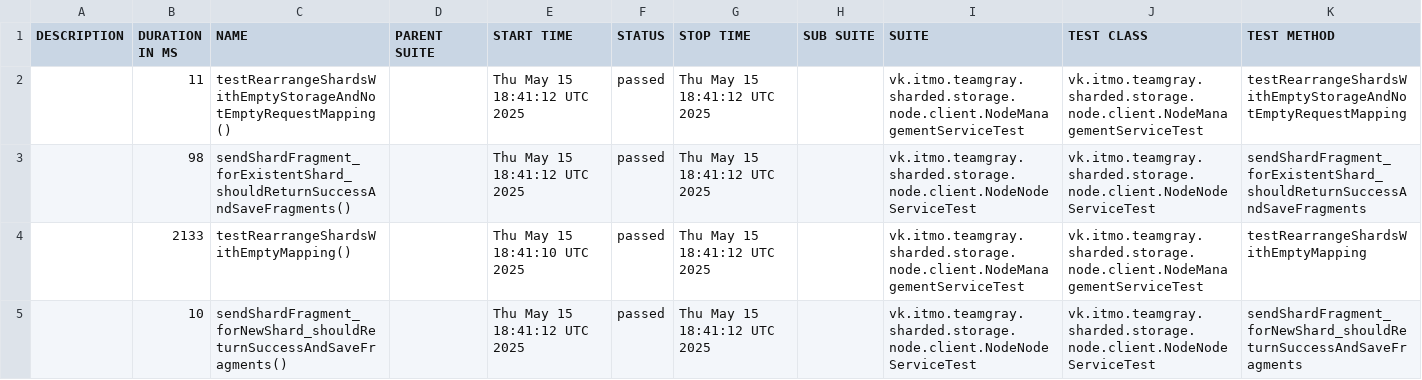
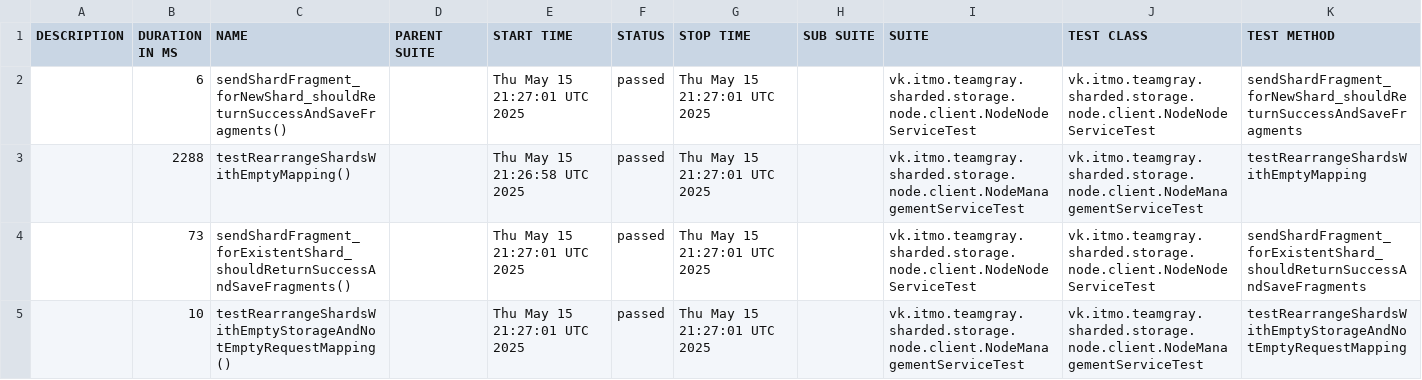
Before and after one commit to Team-Gray-ITMO/sharded-storage, a CSV file: data/suites.csv, drawn as a sheet.

```diff
--- a/data/suites.csv
+++ b/data/suites.csv
@@ -1,5 +1,5 @@
 "DESCRIPTION","DURATION IN MS","NAME","PARENT SUITE","START TIME","STATUS","STOP TIME","SUB SUITE","SUITE","TEST CLASS","TEST METHOD"
-"","11","testRearrangeShardsWithEmptyStorageAndNotEmptyRequestMapping()","","Thu May 15 18:41:12 UTC 2025","passed","Thu May 15 18:41:12 UTC 2025","","vk.itmo.teamgray.sharded.storage.node.client.NodeManagementServiceTest","vk.itmo.teamgray.sharded.storage.node.client.NodeManagementServiceTest","testRearrangeShardsWithEmptyStorageAndNotEmptyRequestMapping"
-"","98","sendShardFragment_forExistentShard_shouldReturnSuccessAndSaveFragments()","","Thu May 15 18:41:12 UTC 2025","passed","Thu May 15 18:41:12 UTC 2025","","vk.itmo.teamgray.sharded.storage.node.client.NodeNodeServiceTest","vk.itmo.teamgray.sharded.storage.node.client.NodeNodeServiceTest","sendShardFragment_forExistentShard_shouldReturnSuccessAndSaveFragments"
-"","2133","testRearrangeShardsWithEmptyMapping()","","Thu May 15 18:41:10 UTC 2025","passed","Thu May 15 18:41:12 UTC 2025","","vk.itmo.teamgray.sharded.storage.node.client.NodeManagementServiceTest","vk.itmo.teamgray.sharded.storage.node.client.NodeManagementServiceTest","testRearrangeShardsWithEmptyMapping"
-"","10","sendShardFragment_forNewShard_shouldReturnSuccessAndSaveFragments()","","Thu May 15 18:41:12 UTC 2025","passed","Thu May 15 18:41:12 UTC 2025","","vk.itmo.teamgray.sharded.storage.node.client.NodeNodeServiceTest","vk.itmo.teamgray.sharded.storage.node.client.NodeNodeServiceTest","sendShardFragment_forNewShard_shouldReturnSuccessAndSaveFragments"
+"","6","sendShardFragment_forNewShard_shouldReturnSuccessAndSaveFragments()","","Thu May 15 21:27:01 UTC 2025","passed","Thu May 15 21:27:01 UTC 2025","","vk.itmo.teamgray.sharded.storage.node.client.NodeNodeServiceTest","vk.itmo.teamgray.sharded.storage.node.client.NodeNodeServiceTest","sendShardFragment_forNewShard_shouldReturnSuccessAndSaveFragments"
+"","2288","testRearrangeShardsWithEmptyMapping()","","Thu May 15 21:26:58 UTC 2025","passed","Thu May 15 21:27:01 UTC 2025","","vk.itmo.teamgray.sharded.storage.node.client.NodeManagementServiceTest","vk.itmo.teamgray.sharded.storage.node.client.NodeManagementServiceTest","testRearrangeShardsWithEmptyMapping"
+"","73","sendShardFragment_forExistentShard_shouldReturnSuccessAndSaveFragments()","","Thu May 15 21:27:01 UTC 2025","passed","Thu May 15 21:27:01 UTC 2025","","vk.itmo.teamgray.sharded.storage.node.client.NodeNodeServiceTest","vk.itmo.teamgray.sharded.storage.node.client.NodeNodeServiceTest","sendShardFragment_forExistentShard_shouldReturnSuccessAndSaveFragments"
+"","10","testRearrangeShardsWithEmptyStorageAndNotEmptyRequestMapping()","","Thu May 15 21:27:01 UTC 2025","passed","Thu May 15 21:27:01 UTC 2025","","vk.itmo.teamgray.sharded.storage.node.client.NodeManagementServiceTest","vk.itmo.teamgray.sharded.storage.node.client.NodeManagementServiceTest","testRearrangeShardsWithEmptyStorageAndNotEmptyRequestMapping"
```
Also changed, not shown: 22 other files.
